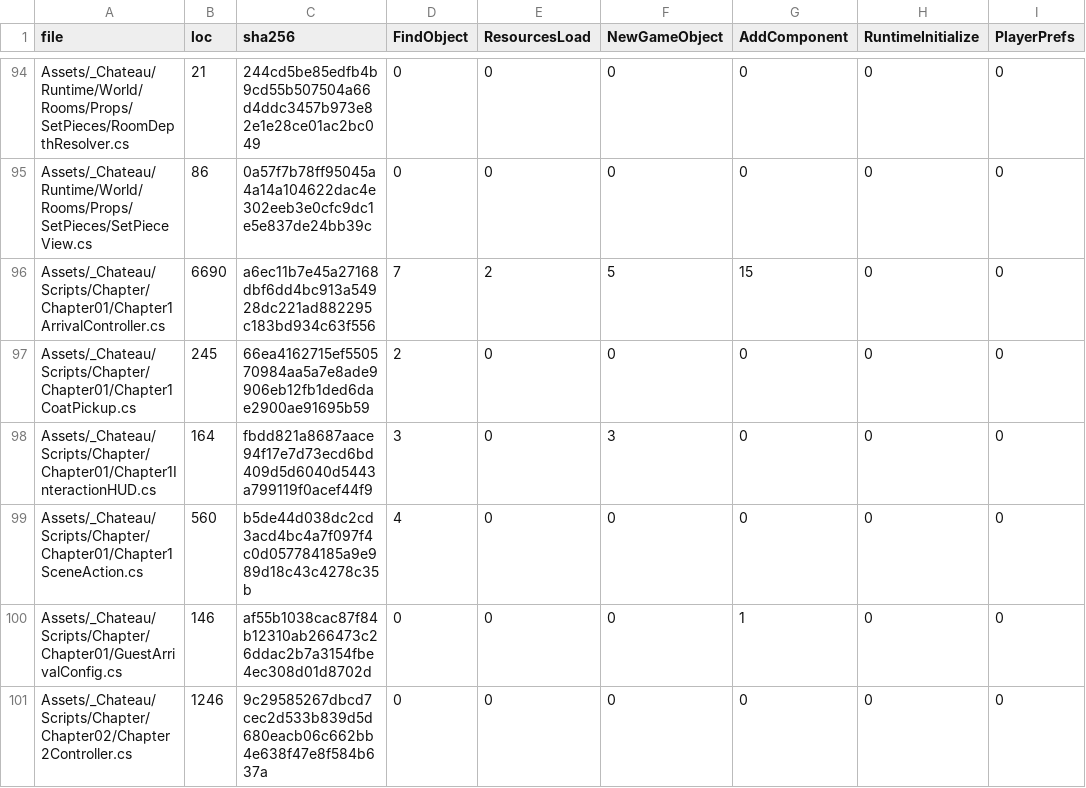
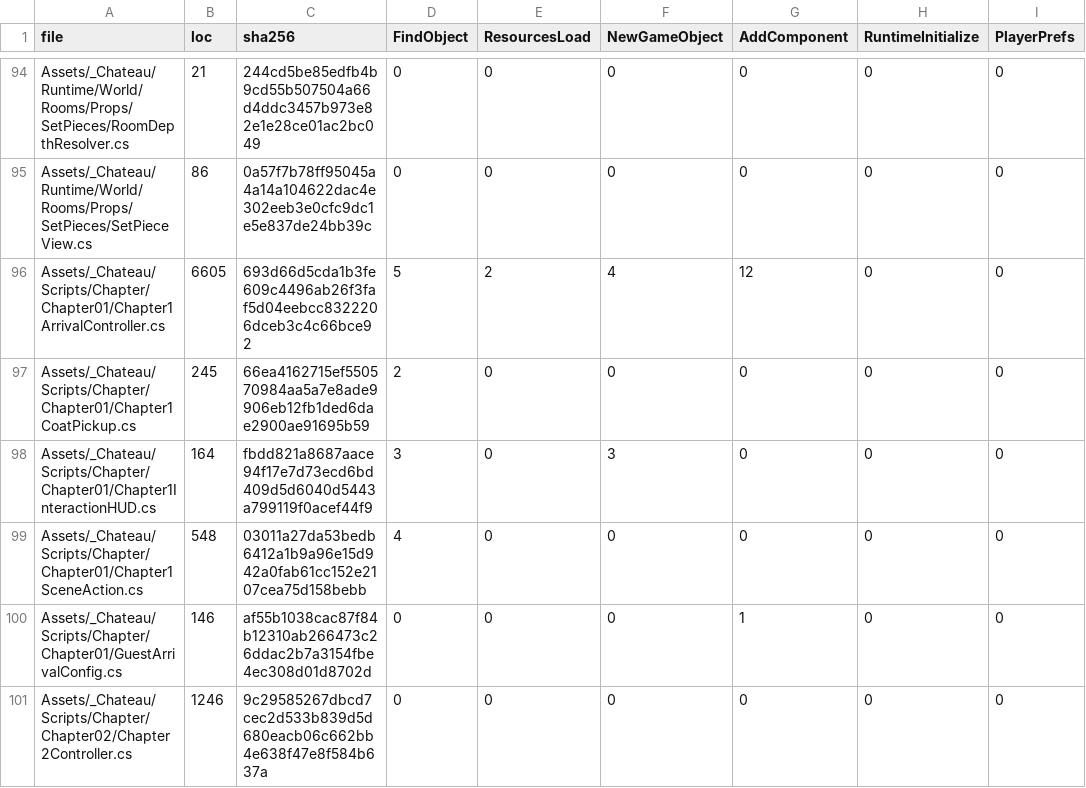
Before and after one commit to redgargoyle/ChateauElsewhere, a CSV file: Docs/Architecture/Generated/runtime_files.csv, drawn as a sheet; only a part is shown, gaps mark what is left out; the diff names each change by its address in the sheet, - before the commit and + after, or states it on an @@ line.

```diff
--- a/Docs/Architecture/Generated/runtime_files.csv
+++ b/Docs/Architecture/Generated/runtime_files.csv
-B96 (loc): 6690
+B96 (loc): 6605
-C96 (sha256): a6ec11b7e45a27168dbf6dd4bc913a54928dc221ad882295c183bd934c63f556
+C96 (sha256): 693d66d5cda1b3fe609c4496ab26f3faf5d04eebcc8322206dceb3c4c66bce92
-D96 (FindObject): 7
+D96 (FindObject): 5
-F96 (NewGameObject): 5
+F96 (NewGameObject): 4
-G96 (AddComponent): 15
+G96 (AddComponent): 12
-B99 (loc): 560
+B99 (loc): 548
-C99 (sha256): b5de44d038dc2cd3acd4bc4a7f097f4c0d057784185a9e989d18c43c4278c35b
+C99 (sha256): 03011a27da53bedb6412a1b9a96e15d942a0fab61cc152e2107cea75d158bebb
```
Also changed, not shown: Docs/Architecture/RuntimeClassMigrationLedger.csv, 12 other files.
